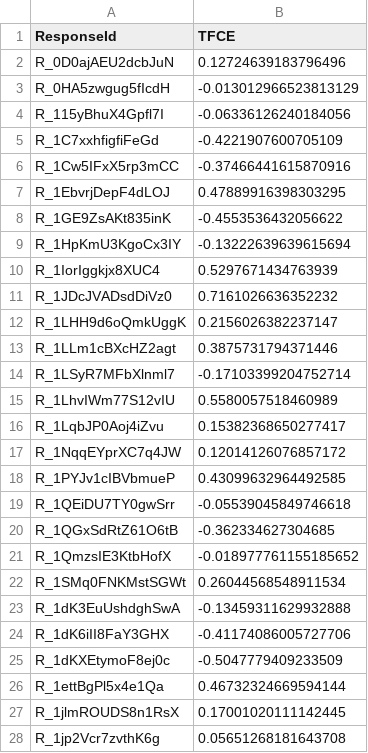
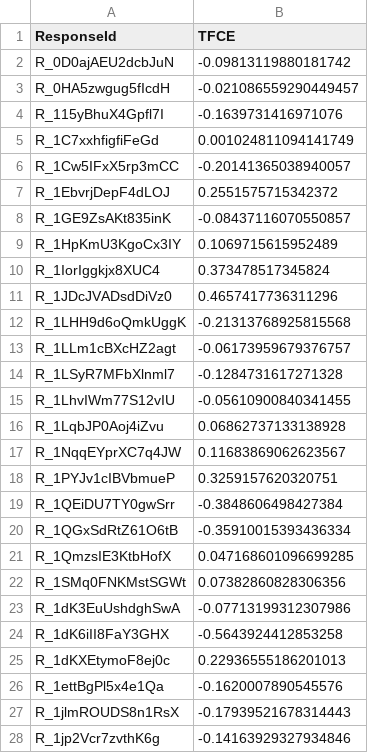
Before and after one commit to tramaglino/Social-Projection, a CSV file: tfce.csv, drawn as a sheet; only a part is shown; the diff covers the shown part only.

```diff
--- a/tfce.csv
+++ b/tfce.csv
@@ -1,28 +1,28 @@
 ResponseId,TFCE
-R_0D0ajAEU2dcbJuN,0.12724639183796496
-R_0HA5zwgug5fIcdH,-0.013012966523813129
-R_115yBhuX4Gpfl7I,-0.06336126240184056
-R_1C7xxhfigfiFeGd,-0.4221907600705109
-R_1Cw5IFxX5rp3mCC,-0.37466441615870916
-R_1EbvrjDepF4dLOJ,0.47889916398303295
-R_1GE9ZsAKt835inK,-0.4553536432056622
-R_1HpKmU3KgoCx3IY,-0.13222639639615694
-R_1IorIggkjx8XUC4,0.5297671434763939
-R_1JDcJVADsdDiVz0,0.7161026636352232
-R_1LHH9d6oQmkUggK,0.2156026382237147
-R_1LLm1cBXcHZ2agt,0.3875731794371446
-R_1LSyR7MFbXlnml7,-0.17103399204752714
-R_1LhvIWm77S12vIU,0.5580057518460989
-R_1LqbJP0Aoj4iZvu,0.15382368650277417
-R_1NqqEYprXC7q4JW,0.12014126076857172
-R_1PYJv1cIBVbmueP,0.43099632964492585
-R_1QEiDU7TY0gwSrr,-0.05539045849746618
-R_1QGxSdRtZ61O6tB,-0.362334627304685
-R_1QmzsIE3KtbHofX,-0.018977761155185652
-R_1SMq0FNKMstSGWt,0.26044568548911534
-R_1dK3EuUshdghSwA,-0.13459311629932888
-R_1dK6iII8FaY3GHX,-0.41174086005727706
-R_1dKXEtymoF8ej0c,-0.5047779409233509
-R_1ettBgPl5x4e1Qa,0.46732324669594144
-R_1jlmROUDS8n1RsX,0.17001020111142445
-R_1jp2Vcr7zvthK6g,0.05651268181643708
+R_0D0ajAEU2dcbJuN,-0.09813119880181742
+R_0HA5zwgug5fIcdH,-0.021086559290449457
+R_115yBhuX4Gpfl7I,-0.1639731416971076
+R_1C7xxhfigfiFeGd,0.001024811094141749
+R_1Cw5IFxX5rp3mCC,-0.20141365038940057
+R_1EbvrjDepF4dLOJ,0.2551575715342372
+R_1GE9ZsAKt835inK,-0.08437116070550857
+R_1HpKmU3KgoCx3IY,0.1069715615952489
+R_1IorIggkjx8XUC4,0.373478517345824
+R_1JDcJVADsdDiVz0,0.4657417736311296
+R_1LHH9d6oQmkUggK,-0.21313768925815568
+R_1LLm1cBXcHZ2agt,-0.06173959679376757
+R_1LSyR7MFbXlnml7,-0.1284731617271328
+R_1LhvIWm77S12vIU,-0.05610900840341455
+R_1LqbJP0Aoj4iZvu,0.06862737133138928
+R_1NqqEYprXC7q4JW,0.11683869062623567
+R_1PYJv1cIBVbmueP,0.3259157620320751
+R_1QEiDU7TY0gwSrr,-0.3848606498427384
+R_1QGxSdRtZ61O6tB,-0.35910015393436334
+R_1QmzsIE3KtbHofX,0.047168601096699285
+R_1SMq0FNKMstSGWt,0.07382860828306356
+R_1dK3EuUshdghSwA,-0.07713199312307986
+R_1dK6iII8FaY3GHX,-0.5643924412853258
+R_1dKXEtymoF8ej0c,0.22936555186201013
+R_1ettBgPl5x4e1Qa,-0.1620007890545576
+R_1jlmROUDS8n1RsX,-0.17939521678314443
+R_1jp2Vcr7zvthK6g,-0.14163929327934846
```
Also changed, not shown: 139 edited cells elsewhere in this file, 5 other files.
